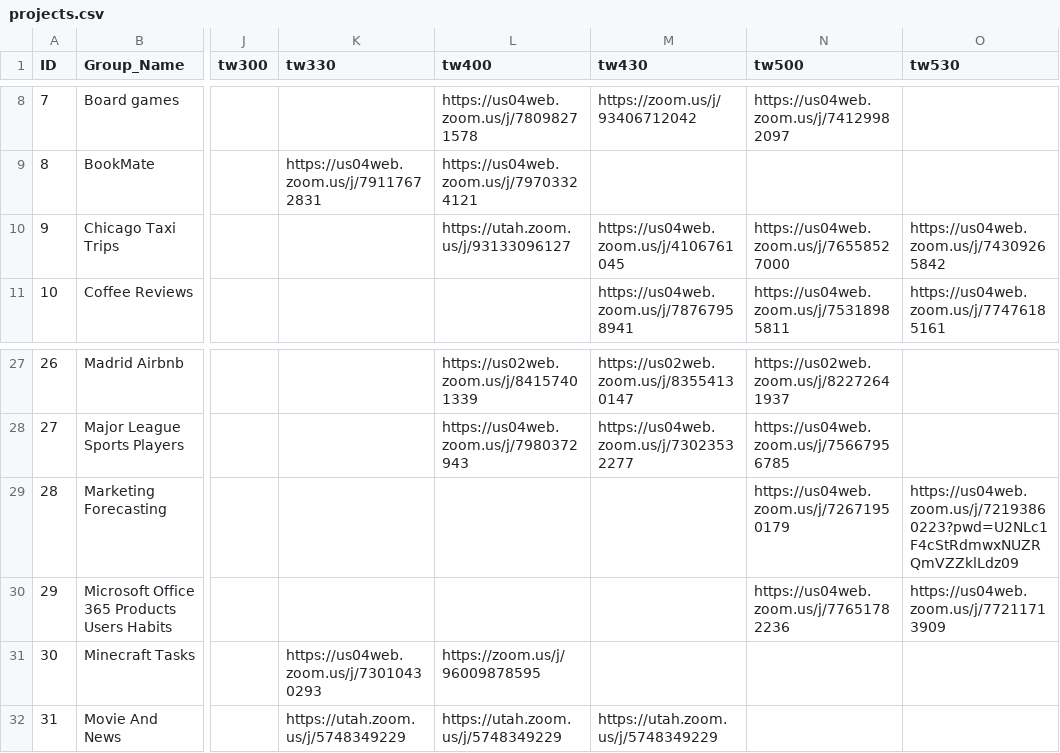
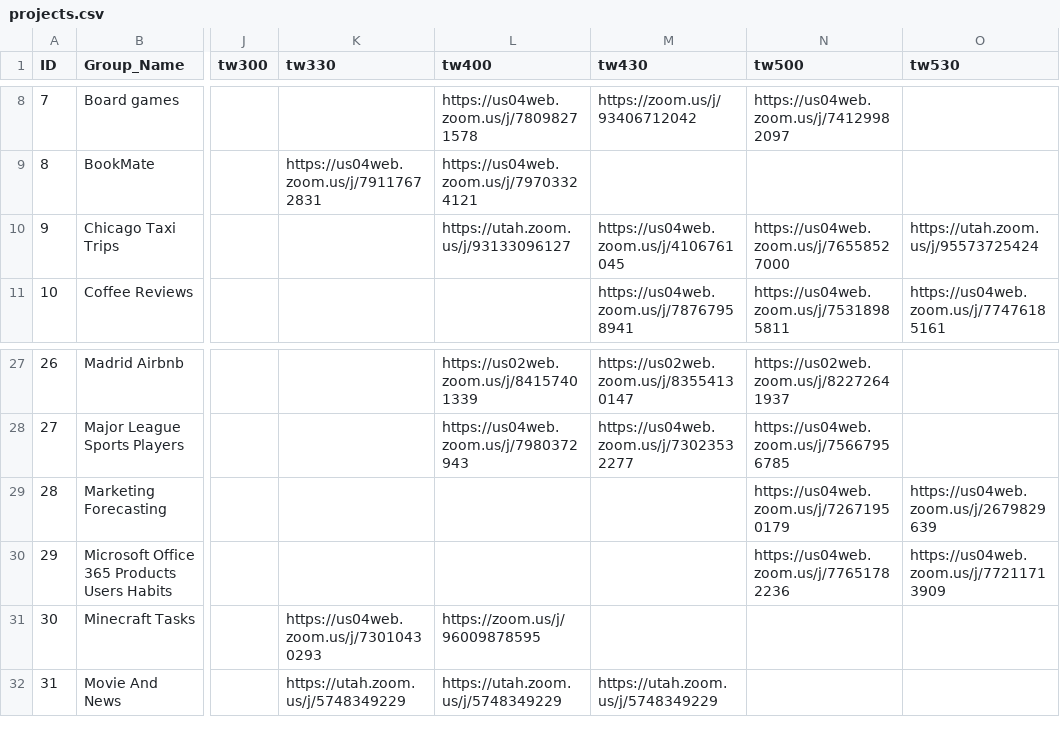
Before and after one commit to benweishi/DM20-Posters, a CSV file: _data/projects.csv, drawn as a sheet; only a part is shown, gaps mark what is left out; the diff names each change by its address in the sheet, - before the commit and + after, or states it on an @@ line.

Commit message:
Update links

```diff
--- a/_data/projects.csv
+++ b/_data/projects.csv
-O10 (tw530): https://us04web.zoom.us/j/74309265842
+O10 (tw530): https://utah.zoom.us/j/95573725424
-O29 (tw530): https://us04web.zoom.us/j/72193860223?pwd=U2NLc1F4cStRdmwxNUZRQmVZZklLdz09
+O29 (tw530): https://us04web.zoom.us/j/2679829639
```
